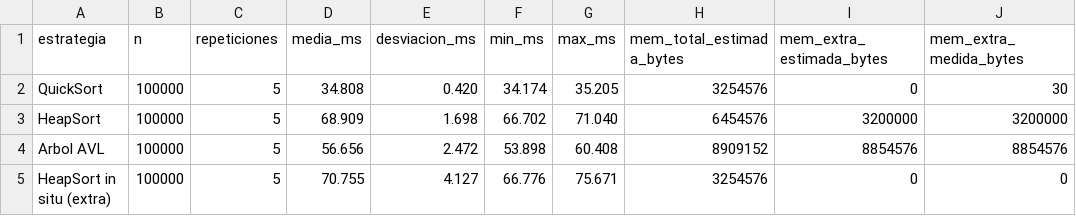
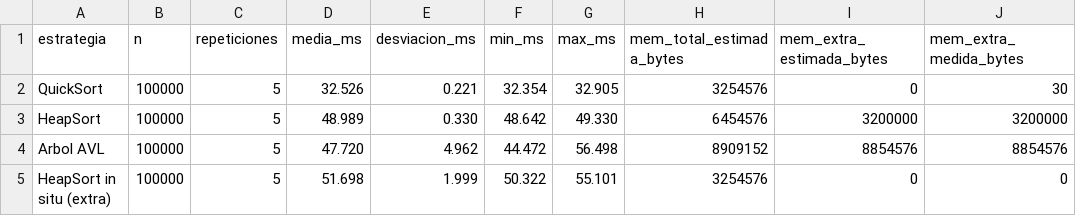
Before and after one commit to NashVale/P2_DiazNash_EscobarValentina_EscobarMariana, a CSV file: results/resultados.csv, drawn as a sheet; only a part is shown; the diff names each change by its address in the sheet, - before the commit and + after, or states it on an @@ line.

```diff
--- a/results/resultados.csv
+++ b/results/resultados.csv
-D2 (media_ms): 34.808
+D2 (media_ms): 32.526
-E2 (desviacion_ms): 0.420
+E2 (desviacion_ms): 0.221
-F2 (min_ms): 34.174
+F2 (min_ms): 32.354
-G2 (max_ms): 35.205
+G2 (max_ms): 32.905
-D3 (media_ms): 68.909
+D3 (media_ms): 48.989
-E3 (desviacion_ms): 1.698
+E3 (desviacion_ms): 0.330
-F3 (min_ms): 66.702
+F3 (min_ms): 48.642
-G3 (max_ms): 71.040
+G3 (max_ms): 49.330
-D4 (media_ms): 56.656
+D4 (media_ms): 47.720
-E4 (desviacion_ms): 2.472
+E4 (desviacion_ms): 4.962
-F4 (min_ms): 53.898
+F4 (min_ms): 44.472
-G4 (max_ms): 60.408
+G4 (max_ms): 56.498
-D5 (media_ms): 70.755
+D5 (media_ms): 51.698
-E5 (desviacion_ms): 4.127
+E5 (desviacion_ms): 1.999
-F5 (min_ms): 66.776
+F5 (min_ms): 50.322
-G5 (max_ms): 75.671
+G5 (max_ms): 55.101
```
Also changed, not shown: results/casos_entrada.csv, results/escalabilidad.csv, 5 other files.
